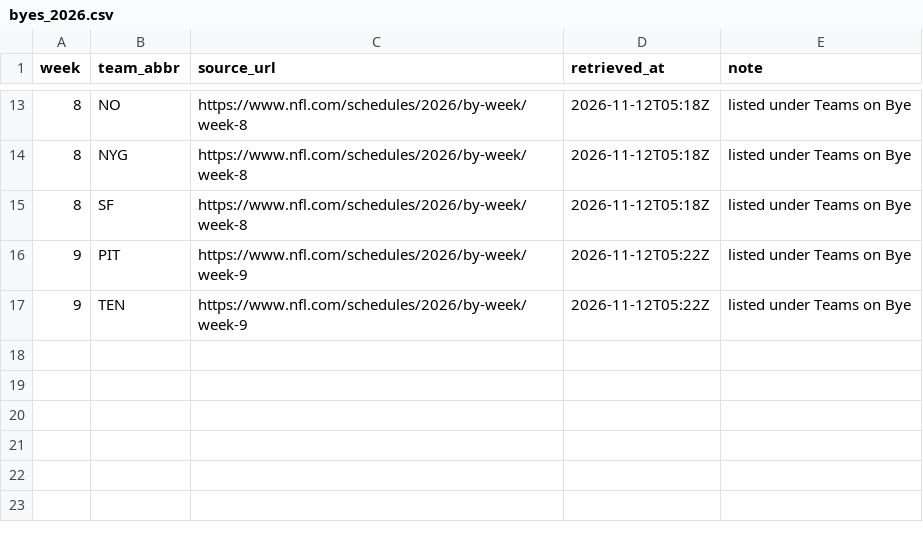
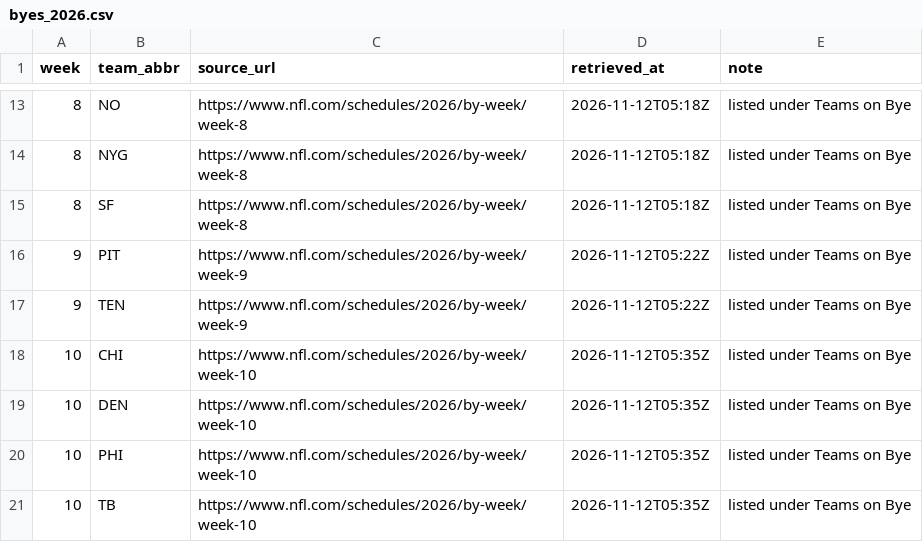
Before and after one commit to kanlerxz87-cyber/NFL1, a CSV file: data/verified/byes_2026.csv, drawn as a sheet; only a part is shown, gaps mark what is left out; the diff names each change by its address in the sheet, - before the commit and + after, or states it on an @@ line.

```diff
--- a/data/verified/byes_2026.csv
+++ b/data/verified/byes_2026.csv
+row 18: 10 | CHI | https://www.nfl.com/schedules/2026/by-week/week-10 | 2026-11-12T05:35Z | listed under Teams on Bye
+row 19: 10 | DEN | https://www.nfl.com/schedules/2026/by-week/week-10 | 2026-11-12T05:35Z | listed under Teams on Bye
+row 20: 10 | PHI | https://www.nfl.com/schedules/2026/by-week/week-10 | 2026-11-12T05:35Z | listed under Teams on Bye
+row 21: 10 | TB | https://www.nfl.com/schedules/2026/by-week/week-10 | 2026-11-12T05:35Z | listed under Teams on Bye
```
Also changed, not shown: 10 other files.
